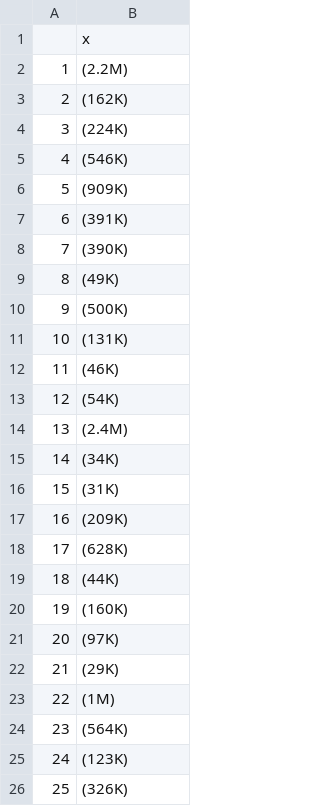
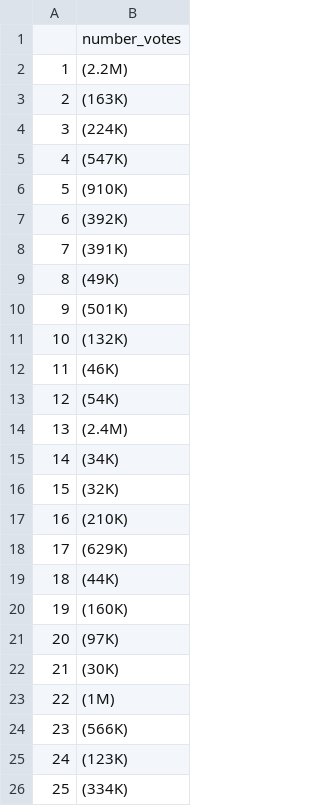
Before and after one commit to JamesBryan-Rabago/R-analytics, a CSV file: Worksheet#5/vote_count.csv, drawn as a sheet.

```diff
--- a/Worksheet#5/vote_count.csv
+++ b/Worksheet#5/vote_count.csv
@@ -1,12 +1,12 @@
-"","x"
+"","number_votes"
 "1"," (2.2M)"
-"2"," (162K)"
+"2"," (163K)"
 "3"," (224K)"
-"4"," (546K)"
-"5"," (909K)"
-"6"," (391K)"
-"7"," (390K)"
+"4"," (547K)"
+"5"," (910K)"
+"6"," (392K)"
+"7"," (391K)"
 "8"," (49K)"
-"9"," (500K)"
-"10"," (131K)"
+"9"," (501K)"
+"10"," (132K)"
 "11"," (46K)"
@@ -15,5 +15,5 @@
 "14"," (34K)"
-"15"," (31K)"
-"16"," (209K)"
-"17"," (628K)"
+"15"," (32K)"
+"16"," (210K)"
+"17"," (629K)"
 "18"," (44K)"
@@ -21,6 +21,6 @@
 "20"," (97K)"
-"21"," (29K)"
+"21"," (30K)"
 "22"," (1M)"
-"23"," (564K)"
+"23"," (566K)"
 "24"," (123K)"
-"25"," (326K)"
+"25"," (334K)"
```
Also changed, not shown: 3 other files.
